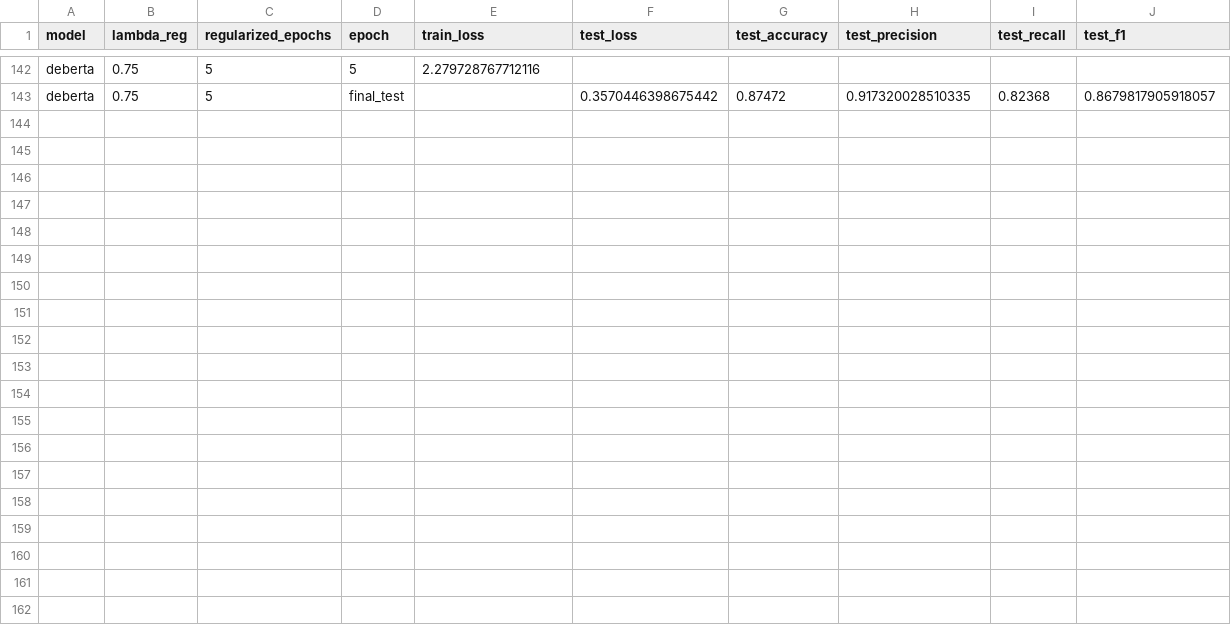
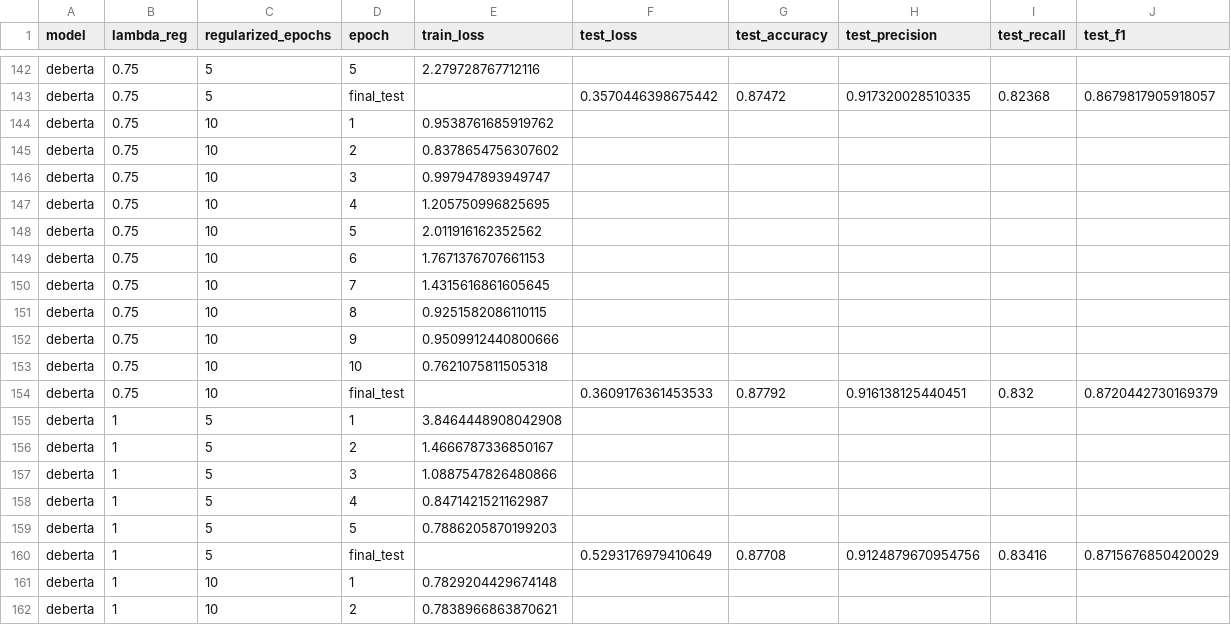
Before and after one commit to p10rahulm/causal-vs-correlated-classification, a CSV file: outputs/imdb_sentiment_causal_mediation/results_20250102_143943.csv, drawn as a sheet; only a part is shown, gaps mark what is left out; the diff covers the shown part only.

```diff
--- a/outputs/imdb_sentiment_causal_mediation/results_20250102_143943.csv
+++ b/outputs/imdb_sentiment_causal_mediation/results_20250102_143943.csv
@@ -143 +143,20 @@ deberta,0.75,5,5,2.279728767712116,,,,,
 deberta,0.75,5,final_test,,0.3570446398675442,0.87472,0.917320028510335,0.82368,0.8679817905918057
+deberta,0.75,10,1,0.9538761685919762,,,,,
+deberta,0.75,10,2,0.8378654756307602,,,,,
+deberta,0.75,10,3,0.997947893949747,,,,,
+deberta,0.75,10,4,1.205750996825695,,,,,
+deberta,0.75,10,5,2.011916162352562,,,,,
+deberta,0.75,10,6,1.7671376707661153,,,,,
+deberta,0.75,10,7,1.4315616861605645,,,,,
+deberta,0.75,10,8,0.9251582086110115,,,,,
+deberta,0.75,10,9,0.9509912440800666,,,,,
+deberta,0.75,10,10,0.7621075811505318,,,,,
+deberta,0.75,10,final_test,,0.3609176361453533,0.87792,0.916138125440451,0.832,0.8720442730169379
+deberta,1,5,1,3.8464448908042908,,,,,
+deberta,1,5,2,1.4666787336850167,,,,,
+deberta,1,5,3,1.0887547826480866,,,,,
+deberta,1,5,4,0.8471421521162987,,,,,
+deberta,1,5,5,0.7886205870199203,,,,,
+deberta,1,5,final_test,,0.5293176979410649,0.87708,0.9124879670954756,0.83416,0.8715676850420029
+deberta,1,10,1,0.7829204429674148,,,,,
+deberta,1,10,2,0.7838966863870621,,,,,
```
Also changed, not shown: 9 added rows elsewhere in this file, outputs/imdb_sentiment_causal_mediation/results_20250102_143819.csv, outputs/imdb_sentiment_causal_mediation/results_20250102_143922.csv.
